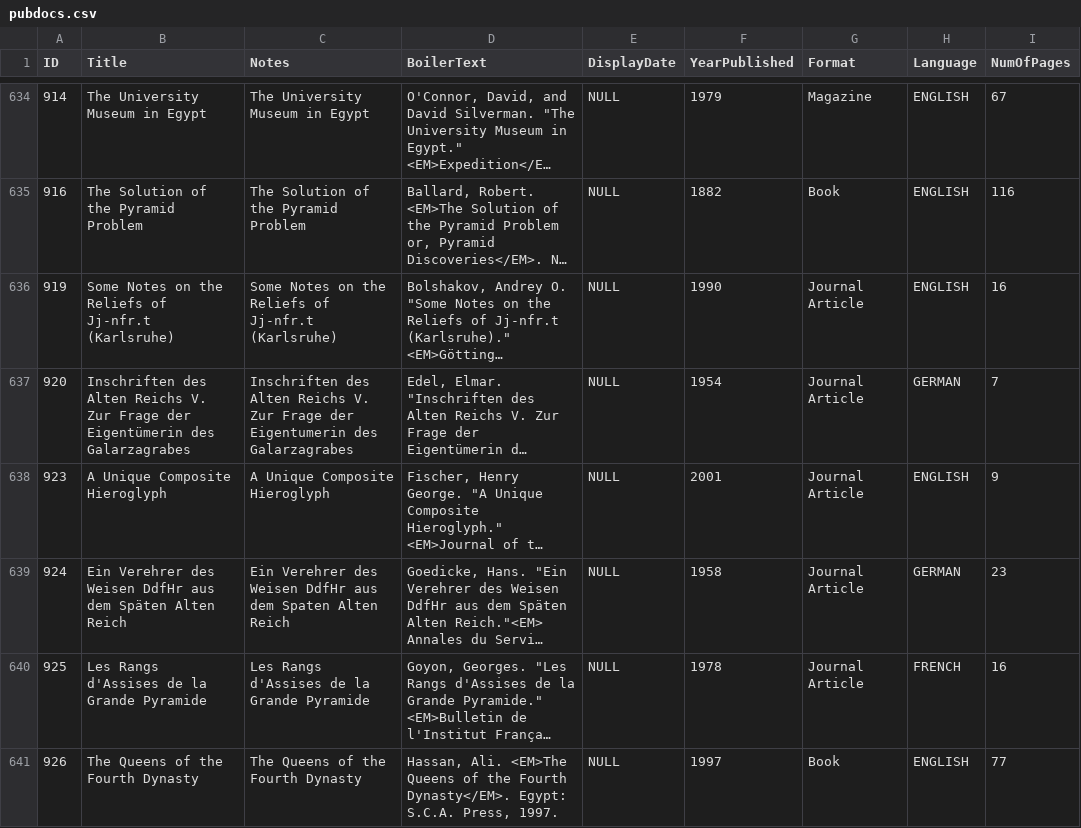
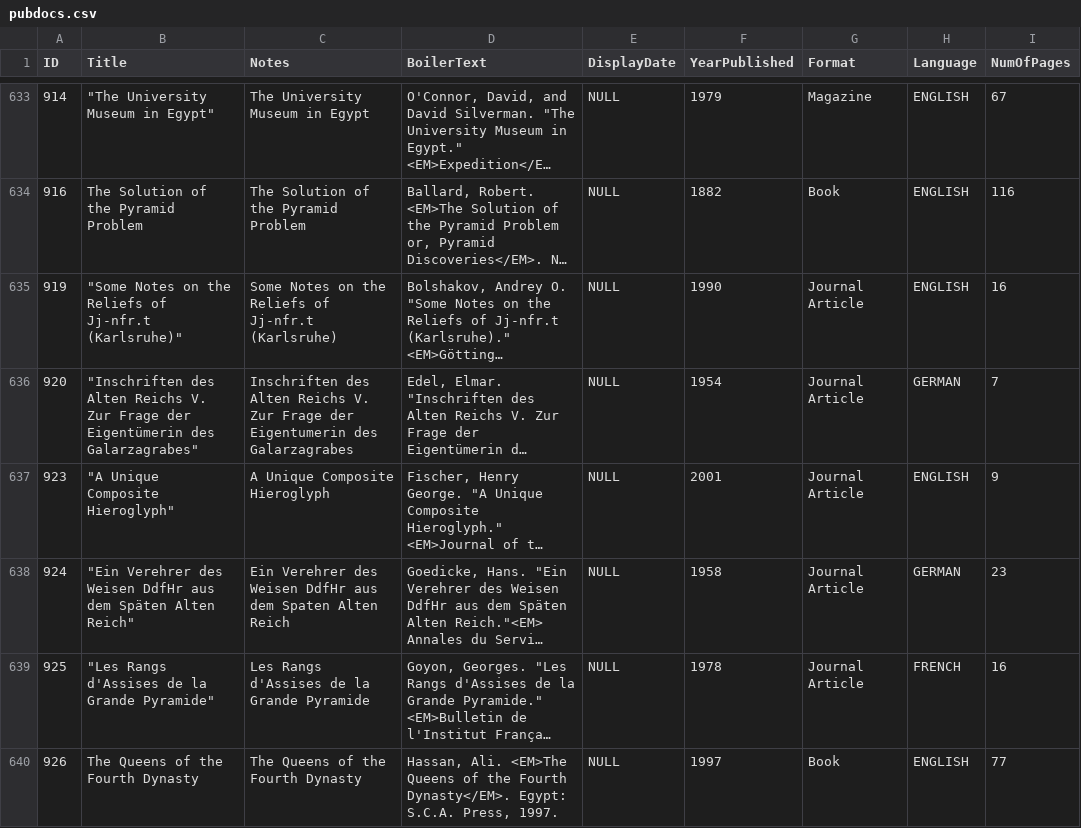
Before and after one commit to artshumrc/giza, a CSV file: data/pubdocs.csv, drawn as a sheet; only a part is shown, gaps mark what is left out; long unchanged cells end in …; addresses are those after the commit; the diff covers the shown part only; the diff names each change by its address in the sheet, - before the commit and + after, or states it on an @@ line.

```diff
--- a/data/pubdocs.csv
+++ b/data/pubdocs.csv
-B633 (Title): The University Museum in Egypt
+B633 (Title): "The University Museum in Egypt"
-B635 (Title): Some Notes on the Reliefs of Jj-nfr.t (Karlsruhe)
+B635 (Title): "Some Notes on the Reliefs of Jj-nfr.t (Karlsruhe)"
-B636 (Title): Inschriften des Alten Reichs V. Zur Frage der Eigentümerin des Galarzagrabes
+B636 (Title): "Inschriften des Alten Reichs V. Zur Frage der Eigentümerin des Galarzagrabes"
-B637 (Title): A Unique Composite Hieroglyph
+B637 (Title): "A Unique Composite Hieroglyph"
-B638 (Title): Ein Verehrer des Weisen DdfHr aus dem Späten Alten Reich
+B638 (Title): "Ein Verehrer des Weisen DdfHr aus dem Späten Alten Reich"
-B639 (Title): Les Rangs d'Assises de la Grande Pyramide
+B639 (Title): "Les Rangs d'Assises de la Grande Pyramide"
```
Also changed, not shown: 1 added row, 2 removed rows and 125 edited cells elsewhere in this file, data/constituents_altnames.csv, data/objects_altnums.csv, 29 other files.
